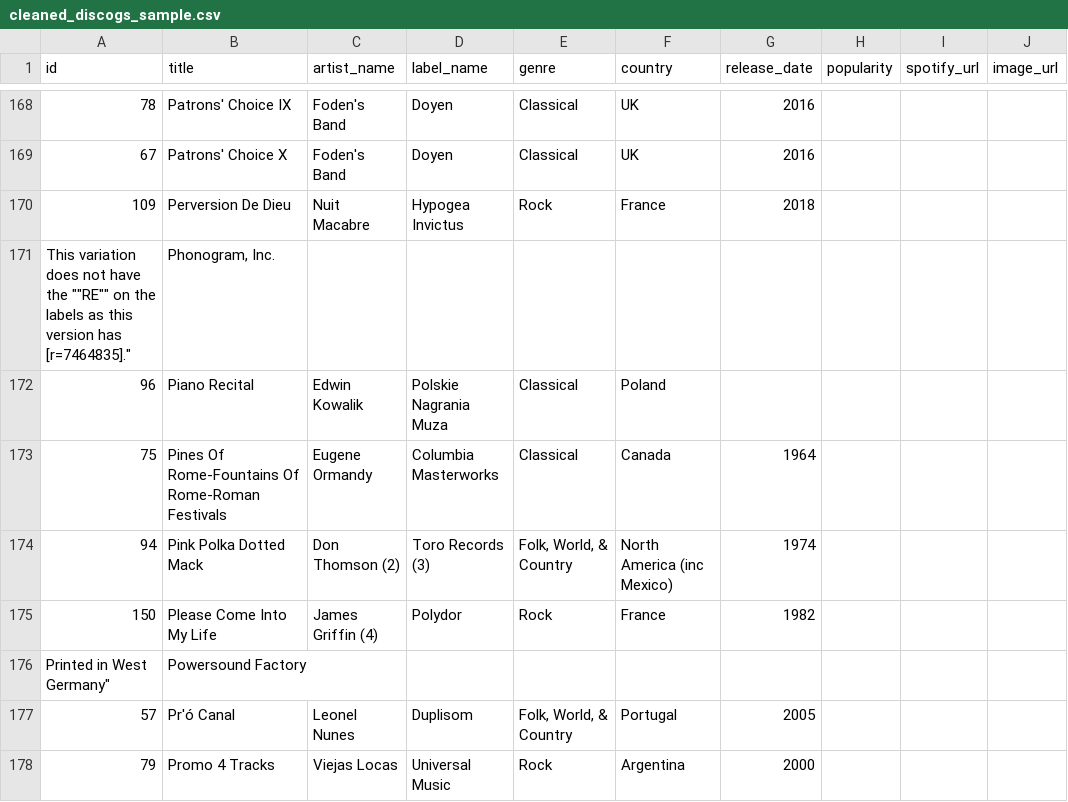
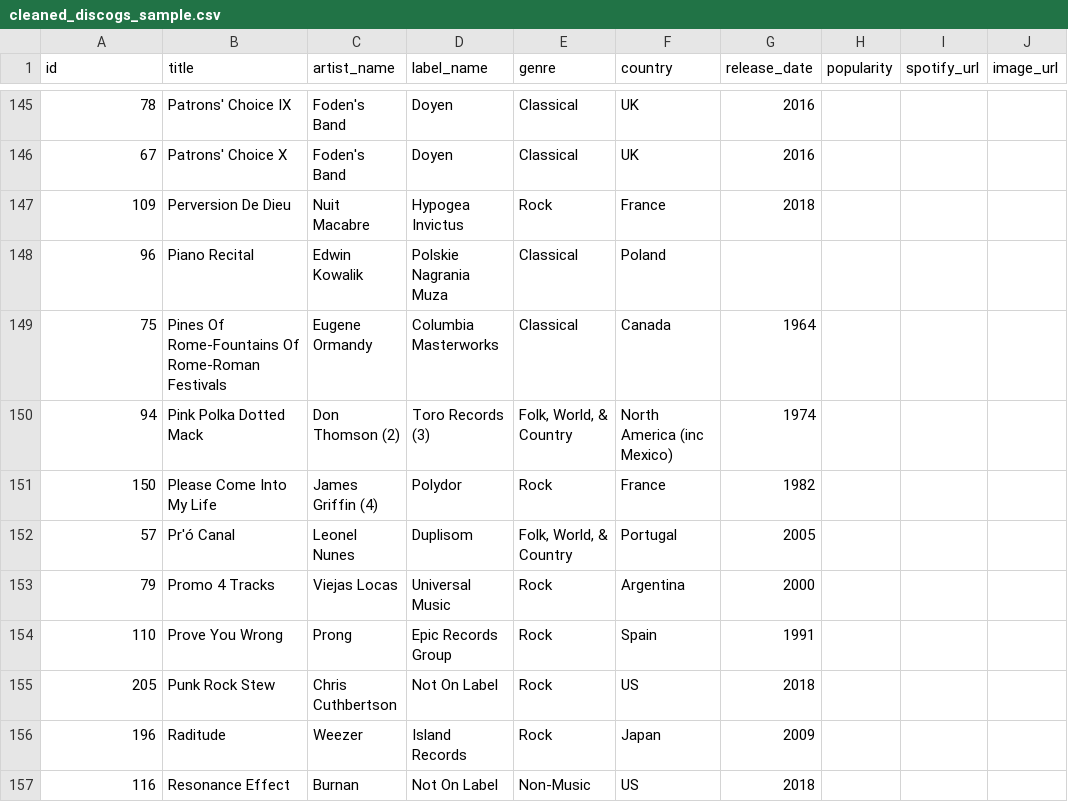
Before and after one commit to big-data-pros/musicClusterer, a CSV file: ml_model/data/cleaned_discogs_sample.csv, drawn as a sheet; only a part is shown, gaps mark what is left out; the shorter side is filled out with more unchanged rows; the diff covers the shown part only; the diff names each change by its address in the sheet, - before the commit and + after, or states it on an @@ line.

```diff
--- a/ml_model/data/cleaned_discogs_sample.csv
+++ b/ml_model/data/cleaned_discogs_sample.csv
-row 171: This variation does not have the ""RE"" on the labels as this version has [r=7464835]." | Phonogram, Inc.
-row 176: Printed in West Germany" | Powersound Factory
```
Also changed, not shown: 35 removed rows elsewhere in this file, 1 other file.
